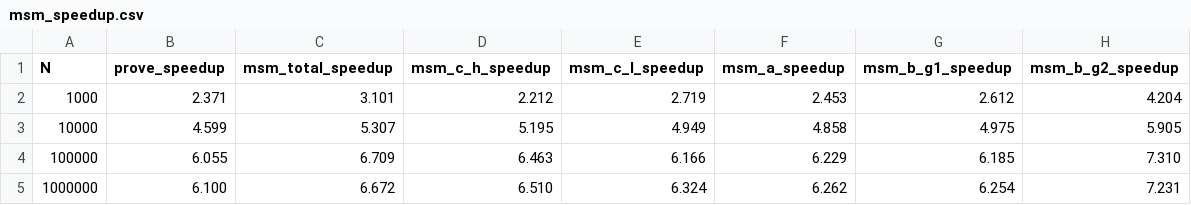
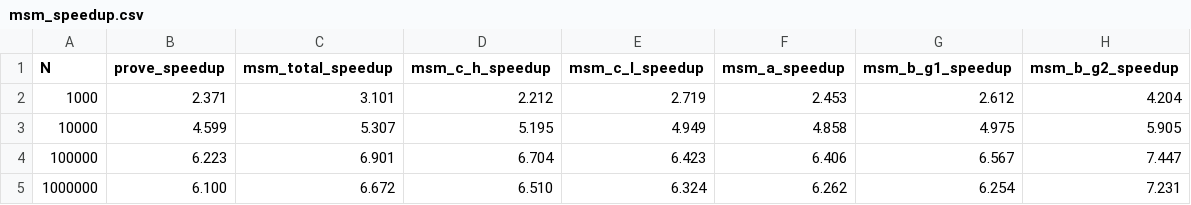
Before and after one commit to kaikai-cao/groth16-baseline, a CSV file: results/tables/msm_speedup.csv, drawn as a sheet.

```diff
--- a/results/tables/msm_speedup.csv
+++ b/results/tables/msm_speedup.csv
@@ -3,3 +3,3 @@ N,prove_speedup,msm_total_speedup,msm_c_h_speedup,msm_c_l_speedup,msm_a_speedup,
 10000,4.599,5.307,5.195,4.949,4.858,4.975,5.905
-100000,6.055,6.709,6.463,6.166,6.229,6.185,7.310
+100000,6.223,6.901,6.704,6.423,6.406,6.567,7.447
 1000000,6.100,6.672,6.510,6.324,6.262,6.254,7.231
```
Also changed, not shown: results/tables/msm_breakdown_summary.csv, 16 other files.
